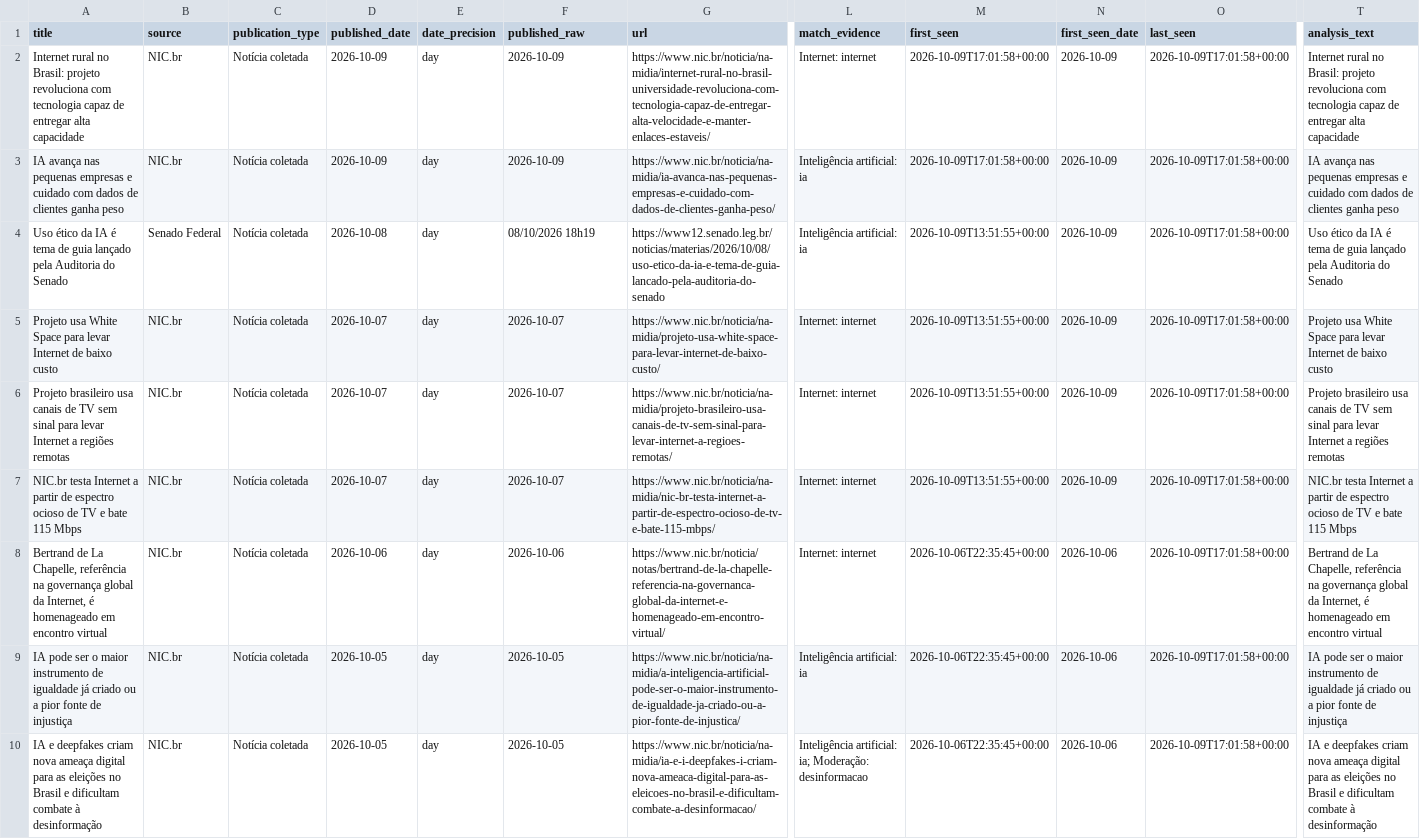
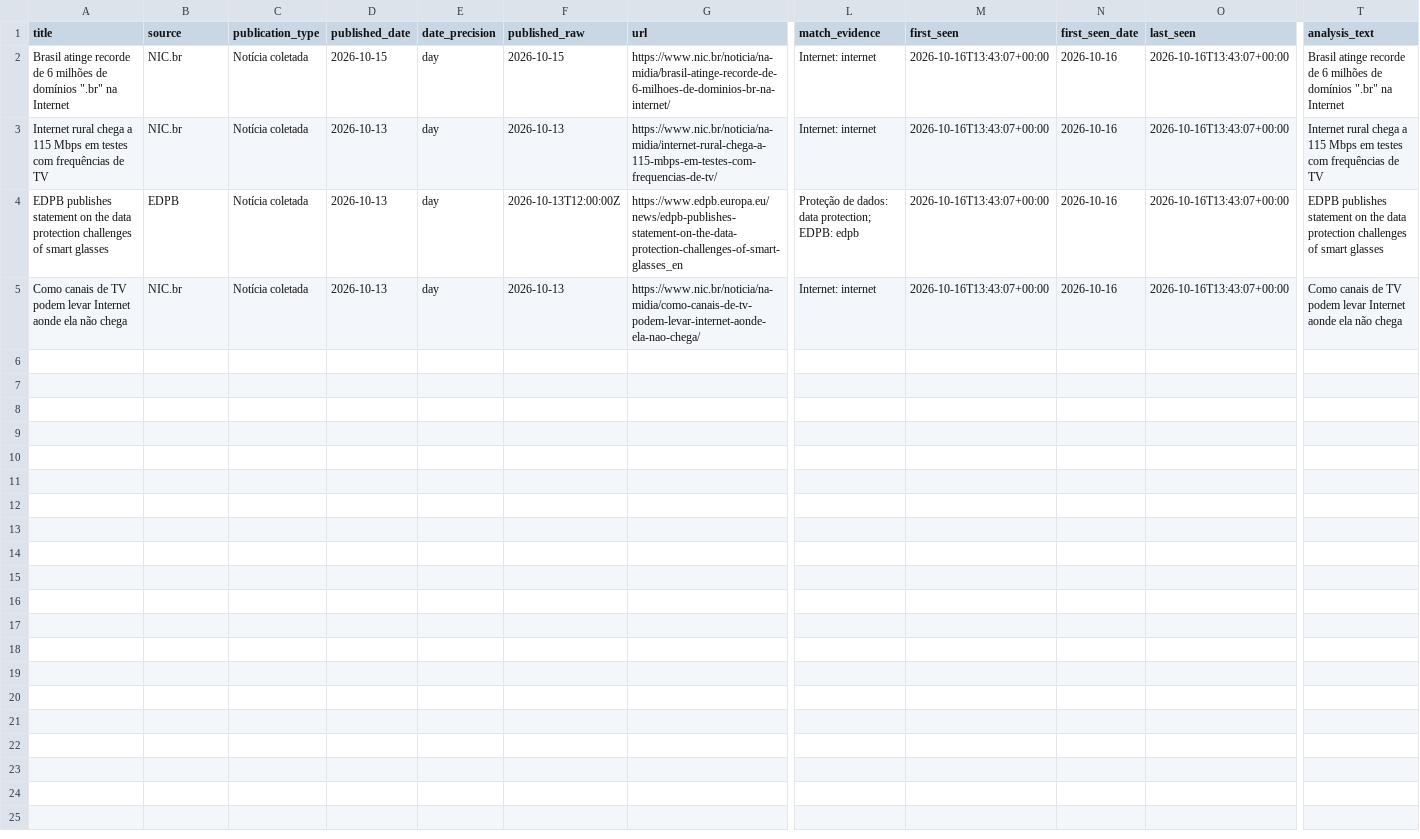
Before and after one commit to anamacao/FAPESP-PIBIC-scrapping, a CSV file: reports/curadoria/latest/scrapers/candidatas_janela.csv, drawn as a sheet; only a part is shown, gaps mark what is left out; removed rows and columns are numbered as before the commit, all else as after; rows hold the shown columns only; the diff names each change by its address in the sheet, - before the commit and + after, or states it on an @@ line.

```diff
--- a/reports/curadoria/latest/scrapers/candidatas_janela.csv
+++ b/reports/curadoria/latest/scrapers/candidatas_janela.csv
-row 2: Internet rural no Brasil: projeto revoluciona com tecnologia capaz de entregar alta capacidade | NIC.br | Notícia coletada | 2026-10-09 | day | 2026-10-09 | https://www.nic.br/noticia/na-midia/internet-rural-no-brasil-universidade-revoluciona-com-tecnologia-capaz-de-entregar-alta-velocidade-e-manter-enlaces-estaveis/ | Internet: internet | 2026-10-09T17:01:58+00:00 | 2026-10-09 | 2026-10-09T17:01:58+00:00 | Internet rural no Brasil: projeto revoluciona com tecnologia capaz de entregar alta capacidade
-row 3: IA avança nas pequenas empresas e cuidado com dados de clientes ganha peso | NIC.br | Notícia coletada | 2026-10-09 | day | 2026-10-09 | https://www.nic.br/noticia/na-midia/ia-avanca-nas-pequenas-empresas-e-cuidado-com-dados-de-clientes-ganha-peso/ | Inteligência artificial: ia | 2026-10-09T17:01:58+00:00 | 2026-10-09 | 2026-10-09T17:01:58+00:00 | IA avança nas pequenas empresas e cuidado com dados de clientes ganha peso
-row 4: Uso ético da IA é tema de guia lançado pela Auditoria do Senado | Senado Federal | Notícia coletada | 2026-10-08 | day | 08/10/2026 18h19 | https://www12.senado.leg.br/noticias/materias/2026/10/08/uso-etico-da-ia-e-tema-de-guia-lancado-pela-auditoria-do-senado | Inteligência artificial: ia | 2026-10-09T13:51:55+00:00 | 2026-10-09 | 2026-10-09T17:01:58+00:00 | Uso ético da IA é tema de guia lançado pela Auditoria do Senado
-row 5: Projeto usa White Space para levar Internet de baixo custo | NIC.br | Notícia coletada | 2026-10-07 | day | 2026-10-07 | https://www.nic.br/noticia/na-midia/projeto-usa-white-space-para-levar-internet-de-baixo-custo/ | Internet: internet | 2026-10-09T13:51:55+00:00 | 2026-10-09 | 2026-10-09T17:01:58+00:00 | Projeto usa White Space para levar Internet de baixo custo
-A2 (title): Projeto brasileiro usa canais de TV sem sinal para levar Internet a regiões remotas
+A2 (title): Brasil atinge recorde de 6 milhões de domínios ".br" na Internet
-D2 (published_date): 2026-10-07
+D2 (published_date): 2026-10-15
-F2 (published_raw): 2026-10-07
+F2 (published_raw): 2026-10-15
-G2 (url): https://www.nic.br/noticia/na-midia/projeto-brasileiro-usa-canais-de-tv-sem-sinal-para-levar-internet-a-regioes-remotas/
+G2 (url): https://www.nic.br/noticia/na-midia/brasil-atinge-recorde-de-6-milhoes-de-dominios-br-na-internet/
-M2:M3 (first_seen): 2026-10-09T13:51:55+00:00
+M2:M3 (first_seen): 2026-10-16T13:43:07+00:00
-N2:N3 (first_seen_date): 2026-10-09
+N2:N3 (first_seen_date): 2026-10-16
-O2:O3 (last_seen): 2026-10-09T17:01:58+00:00
+O2:O3 (last_seen): 2026-10-16T13:43:07+00:00
-T2 (analysis_text): Projeto brasileiro usa canais de TV sem sinal para levar Internet a regiões remotas
+T2 (analysis_text): Brasil atinge recorde de 6 milhões de domínios ".br" na Internet
-A3 (title): NIC.br testa Internet a partir de espectro ocioso de TV e bate 115 Mbps
+A3 (title): Internet rural chega a 115 Mbps em testes com frequências de TV
-D3 (published_date): 2026-10-07
+D3 (published_date): 2026-10-13
-F3 (published_raw): 2026-10-07
+F3 (published_raw): 2026-10-13
-G3 (url): https://www.nic.br/noticia/na-midia/nic-br-testa-internet-a-partir-de-espectro-ocioso-de-tv-e-bate-115-mbps/
+G3 (url): https://www.nic.br/noticia/na-midia/internet-rural-chega-a-115-mbps-em-testes-com-frequencias-de-tv/
-T3 (analysis_text): NIC.br testa Internet a partir de espectro ocioso de TV e bate 115 Mbps
+T3 (analysis_text): Internet rural chega a 115 Mbps em testes com frequências de TV
+row 4: EDPB publishes statement on the data protection challenges of smart glasses | EDPB | Notícia coletada | 2026-10-13 | day | 2026-10-13T12:00:00Z | https://www.edpb.europa.eu/news/edpb-publishes-statement-on-the-data-protection-challenges-of-smart-glasses_en | Proteção de dados: data protection; EDPB: edpb | 2026-10-16T13:43:07+00:00 | 2026-10-16 | 2026-10-16T13:43:07+00:00 | EDPB publishes statement on the data protection challenges of smart glasses
-A5 (title): Bertrand de La Chapelle, referência na governança global da Internet, é homenageado em encontro virtual
+A5 (title): Como canais de TV podem levar Internet aonde ela não chega
-D5 (published_date): 2026-10-06
+D5 (published_date): 2026-10-13
-F5 (published_raw): 2026-10-06
+F5 (published_raw): 2026-10-13
-G5 (url): https://www.nic.br/noticia/notas/bertrand-de-la-chapelle-referencia-na-governanca-global-da-internet-e-homenageado-em-encontro-virtual/
+G5 (url): https://www.nic.br/noticia/na-midia/como-canais-de-tv-podem-levar-internet-aonde-ela-nao-chega/
-M5 (first_seen): 2026-10-06T22:35:45+00:00
+M5 (first_seen): 2026-10-16T13:43:07+00:00
-N5 (first_seen_date): 2026-10-06
+N5 (first_seen_date): 2026-10-16
-O5 (last_seen): 2026-10-09T17:01:58+00:00
+O5 (last_seen): 2026-10-16T13:43:07+00:00
-T5 (analysis_text): Bertrand de La Chapelle, referência na governança global da Internet, é homenageado em encontro virtual
+T5 (analysis_text): Como canais de TV podem levar Internet aonde ela não chega
-row 9: IA pode ser o maior instrumento de igualdade já criado ou a pior fonte de injustiça | NIC.br | Notícia coletada | 2026-10-05 | day | 2026-10-05 | https://www.nic.br/noticia/na-midia/a-inteligencia-artificial-pode-ser-o-maior-instrumento-de-igualdade-ja-criado-ou-a-pior-fonte-de-injustica/ | Inteligência artificial: ia | 2026-10-06T22:35:45+00:00 | 2026-10-06 | 2026-10-09T17:01:58+00:00 | IA pode ser o maior instrumento de igualdade já criado ou a pior fonte de injustiça
-row 10: IA e deepfakes criam nova ameaça digital para as eleições no Brasil e dificultam combate à desinformação | NIC.br | Notícia coletada | 2026-10-05 | day | 2026-10-05 | https://www.nic.br/noticia/na-midia/ia-e-i-deepfakes-i-criam-nova-ameaca-digital-para-as-eleicoes-no-brasil-e-dificultam-combate-a-desinformacao/ | Inteligência artificial: ia; Moderação: desinformacao | 2026-10-06T22:35:45+00:00 | 2026-10-06 | 2026-10-09T17:01:58+00:00 | IA e deepfakes criam nova ameaça digital para as eleições no Brasil e dificultam combate à desinformação
```
Also changed, not shown: data/analysis/evidencias_tematicas.csv, reports/curadoria/latest/scrapers/palavras_chave.csv, 32 other files.
